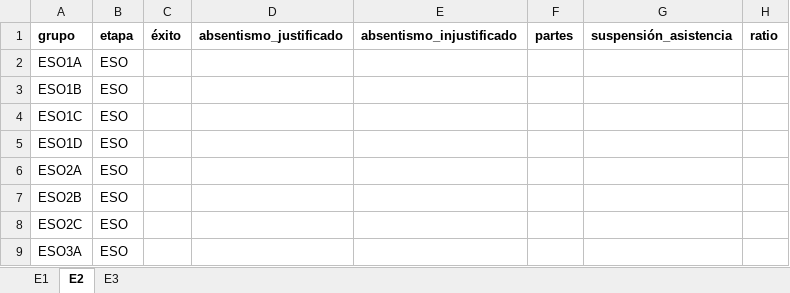
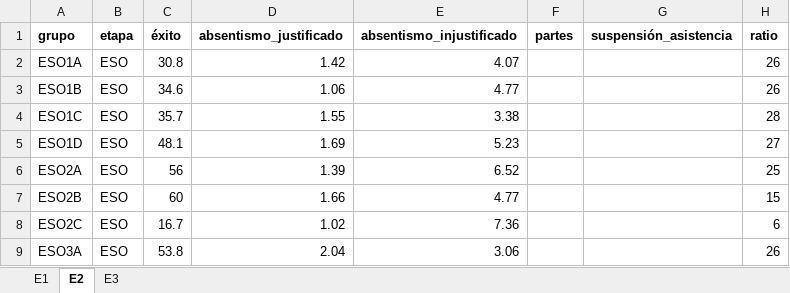
Before and after one commit to iespuertodelacruz/analitica, an Excel workbook: data/C1920.xlsx, sheet E2, drawn as a sheet; only a part is shown; values as stored, in another font and other column widths than the file's, no borders; the diff covers the shown part only; the diff names each change by its address in the sheet, - before the commit and + after, or states it on an @@ line.

```diff
--- a/data/C1920.xlsx (sheet E2)
+++ b/data/C1920.xlsx (sheet E2)
-C2 (éxito): (empty)
+C2 (éxito): 30.8
-D2 (absentismo_justificado): (empty)
+D2 (absentismo_justificado): 1.42
-E2 (absentismo_injustificado): (empty)
+E2 (absentismo_injustificado): 4.07
-H2:H3 (ratio): (empty)
+H2:H3 (ratio): 26
-C3 (éxito): (empty)
+C3 (éxito): 34.6
-D3 (absentismo_justificado): (empty)
+D3 (absentismo_justificado): 1.06
-E3 (absentismo_injustificado): (empty)
+E3 (absentismo_injustificado): 4.77
-C4 (éxito): (empty)
+C4 (éxito): 35.7
-D4 (absentismo_justificado): (empty)
+D4 (absentismo_justificado): 1.55
-E4 (absentismo_injustificado): (empty)
+E4 (absentismo_injustificado): 3.38
-H4 (ratio): (empty)
+H4 (ratio): 28
-C5 (éxito): (empty)
+C5 (éxito): 48.1
-D5 (absentismo_justificado): (empty)
+D5 (absentismo_justificado): 1.69
-E5 (absentismo_injustificado): (empty)
+E5 (absentismo_injustificado): 5.23
-H5 (ratio): (empty)
+H5 (ratio): 27
-C6 (éxito): (empty)
+C6 (éxito): 56
-D6 (absentismo_justificado): (empty)
+D6 (absentismo_justificado): 1.39
-E6 (absentismo_injustificado): (empty)
+E6 (absentismo_injustificado): 6.52
-H6 (ratio): (empty)
+H6 (ratio): 25
-C7 (éxito): (empty)
+C7 (éxito): 60
-D7 (absentismo_justificado): (empty)
+D7 (absentismo_justificado): 1.66
-E7 (absentismo_injustificado): (empty)
+E7 (absentismo_injustificado): 4.77
-H7 (ratio): (empty)
+H7 (ratio): 15
-C8 (éxito): (empty)
+C8 (éxito): 16.7
-D8 (absentismo_justificado): (empty)
+D8 (absentismo_justificado): 1.02
-E8 (absentismo_injustificado): (empty)
+E8 (absentismo_injustificado): 7.36
-H8 (ratio): (empty)
+H8 (ratio): 6
-C9 (éxito): (empty)
+C9 (éxito): 53.8
-D9 (absentismo_justificado): (empty)
+D9 (absentismo_justificado): 2.04
-E9 (absentismo_injustificado): (empty)
+E9 (absentismo_injustificado): 3.06
-H9 (ratio): (empty)
+H9 (ratio): 26
```
Also changed, not shown: 1 added row and 112 edited cells elsewhere in this sheet, 2 other files.
